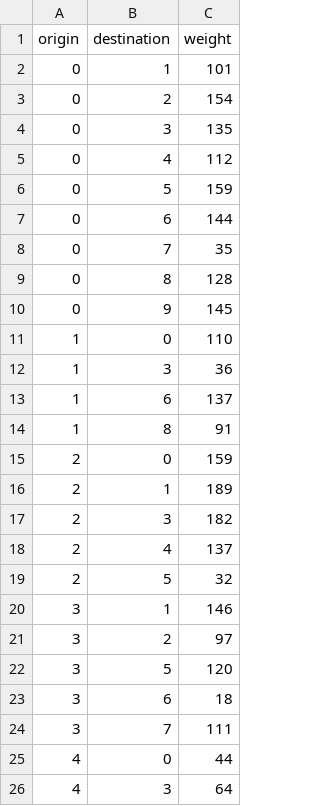
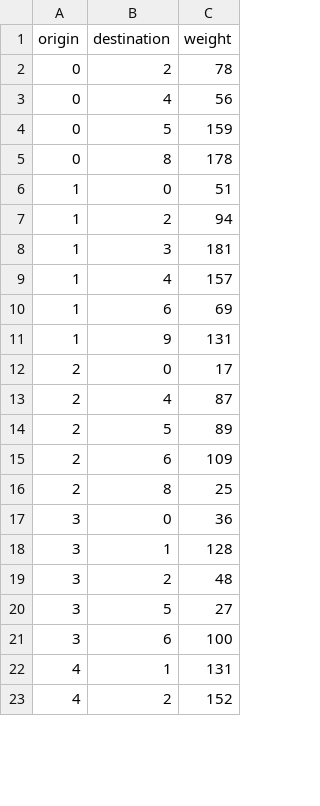
Before and after one commit to RobertoDeLaCamara/HopfieldSPP, a CSV file: data/synthetic/synthetic_network.csv, drawn as a sheet; only a part is shown; the diff covers the shown part only.

```diff
--- a/data/synthetic/synthetic_network.csv
+++ b/data/synthetic/synthetic_network.csv
@@ -1,26 +1,23 @@
 origin,destination,weight
-0,1,101
-0,2,154
-0,3,135
-0,4,112
+0,2,78
+0,4,56
 0,5,159
-0,6,144
-0,7,35
-0,8,128
-0,9,145
-1,0,110
-1,3,36
-1,6,137
-1,8,91
-2,0,159
-2,1,189
-2,3,182
-2,4,137
-2,5,32
-3,1,146
-3,2,97
-3,5,120
-3,6,18
-3,7,111
-4,0,44
-4,3,64
+0,8,178
+1,0,51
+1,2,94
+1,3,181
+1,4,157
+1,6,69
+1,9,131
+2,0,17
+2,4,87
+2,5,89
+2,6,109
+2,8,25
+3,0,36
+3,1,128
+3,2,48
+3,5,27
+3,6,100
+4,1,131
+4,2,152
```
Also changed, not shown: 7 added rows, 6 removed rows and 25 edited cells elsewhere in this file, 1 other file.
